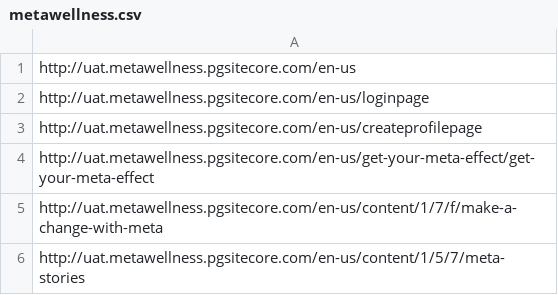
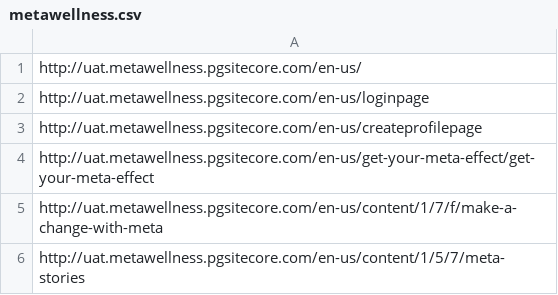
Before and after one commit to ew9001/Metamucil, a CSV file: request.quote/metawellness.csv, drawn as a sheet; only a part is shown.

Commit message:
updated

```diff
--- a/request.quote/metawellness.csv
+++ b/request.quote/metawellness.csv
@@ -1,2 +1,2 @@
-http://uat.metawellness.pgsitecore.com/en-us
+http://uat.metawellness.pgsitecore.com/en-us/
 http://uat.metawellness.pgsitecore.com/en-us/loginpage
```
